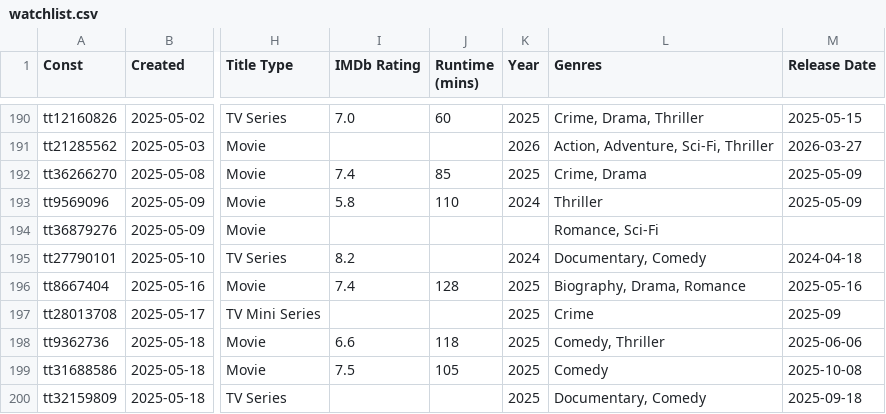
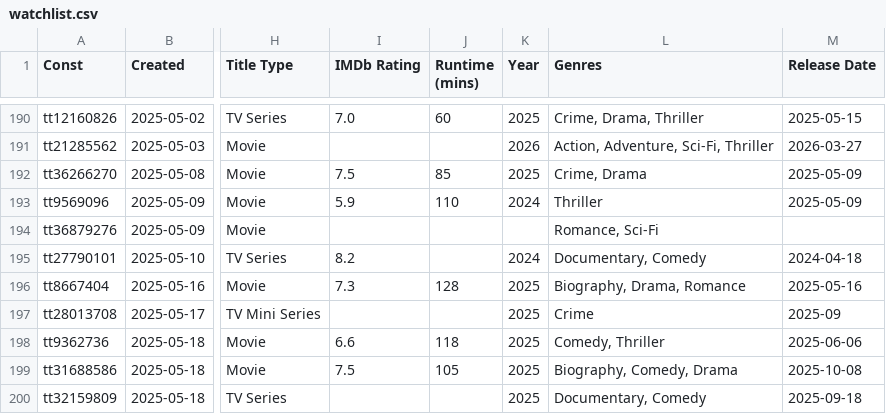
Before and after one commit to josh/imdb-data, a CSV file: watchlist.csv, drawn as a sheet; only a part is shown, gaps mark what is left out; the diff covers the shown part only; the diff names each change by its address in the sheet, - before the commit and + after, or states it on an @@ line.

```diff
--- a/watchlist.csv
+++ b/watchlist.csv
-I192 (IMDb Rating): 7.4
+I192 (IMDb Rating): 7.5
-I193 (IMDb Rating): 5.8
+I193 (IMDb Rating): 5.9
-I196 (IMDb Rating): 7.4
+I196 (IMDb Rating): 7.3
-L199 (Genres): Comedy
+L199 (Genres): Biography, Comedy, Drama
```
Also changed, not shown: 1 added row and 24 edited cells elsewhere in this file.
